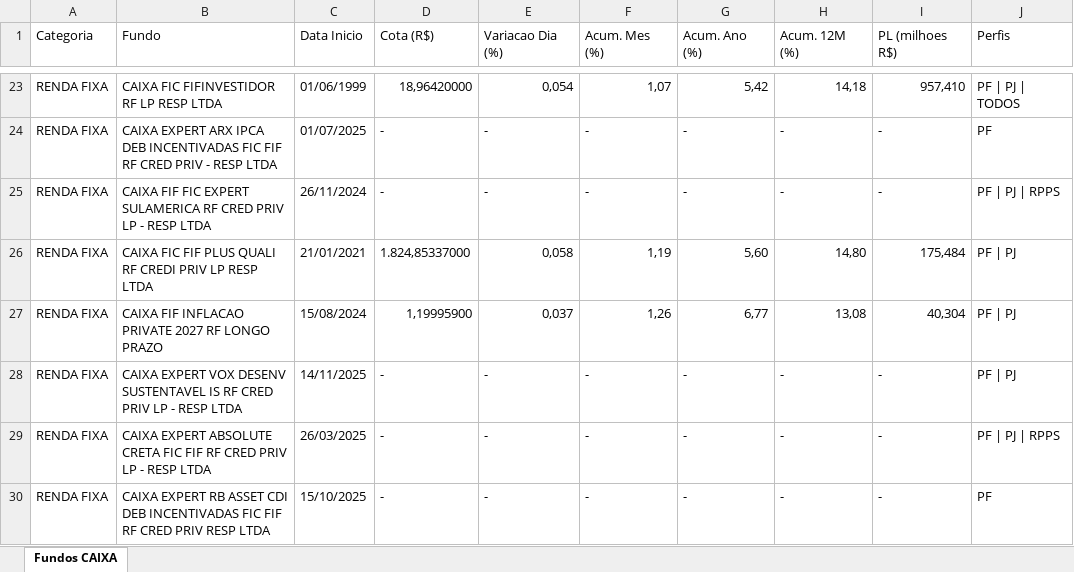
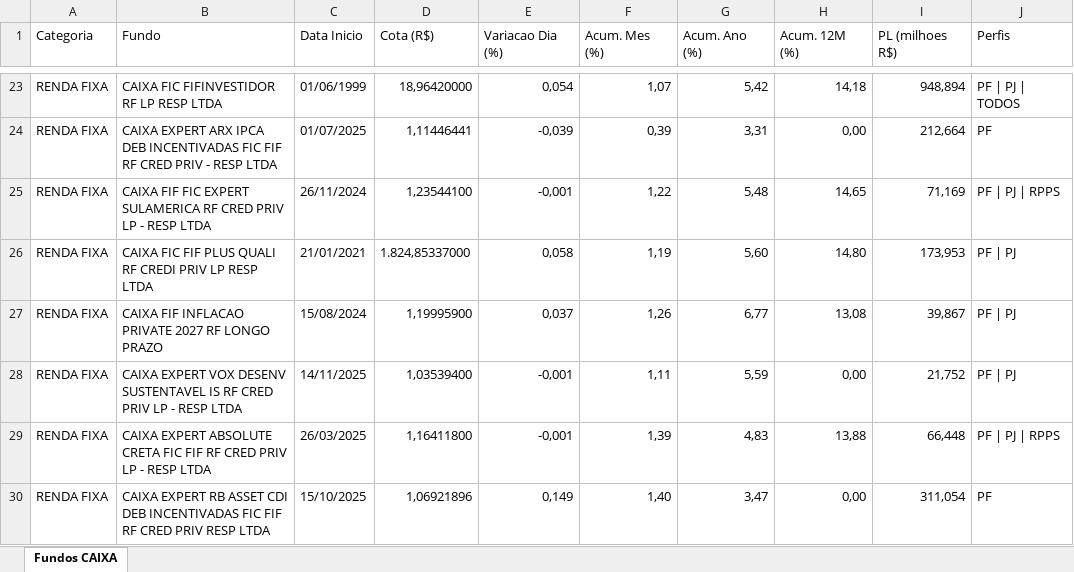
Before and after one commit to eltonprivatebanker/catalogo-fundos-caixa, an Excel workbook: dados_atuais.xlsx, sheet Fundos CAIXA, drawn as a sheet; only a part is shown, gaps mark what is left out; values as stored, in another font and other column widths than the file's, no cell formats; the diff covers the shown part only; the diff names each change by its address in the sheet, - before the commit and + after, or states it on an @@ line.

```diff
--- a/dados_atuais.xlsx (sheet Fundos CAIXA)
+++ b/dados_atuais.xlsx (sheet Fundos CAIXA)
-I23 (PL (milhoes R$)): 957,410
+I23 (PL (milhoes R$)): 948,894
-D24 (Cota (R$)): -
+D24 (Cota (R$)): 1,11446441
-E24 (Variacao Dia (%)): -
+E24 (Variacao Dia (%)): -0,039
-F24 (Acum. Mes (%)): -
+F24 (Acum. Mes (%)): 0,39
-G24 (Acum. Ano (%)): -
+G24 (Acum. Ano (%)): 3,31
-H24 (Acum. 12M (%)): -
+H24 (Acum. 12M (%)): 0,00
-I24 (PL (milhoes R$)): -
+I24 (PL (milhoes R$)): 212,664
-D25 (Cota (R$)): -
+D25 (Cota (R$)): 1,23544100
-E25 (Variacao Dia (%)): -
+E25 (Variacao Dia (%)): -0,001
-F25 (Acum. Mes (%)): -
+F25 (Acum. Mes (%)): 1,22
-G25 (Acum. Ano (%)): -
+G25 (Acum. Ano (%)): 5,48
-H25 (Acum. 12M (%)): -
+H25 (Acum. 12M (%)): 14,65
-I25 (PL (milhoes R$)): -
+I25 (PL (milhoes R$)): 71,169
-I26 (PL (milhoes R$)): 175,484
+I26 (PL (milhoes R$)): 173,953
-I27 (PL (milhoes R$)): 40,304
+I27 (PL (milhoes R$)): 39,867
-D28 (Cota (R$)): -
+D28 (Cota (R$)): 1,03539400
-E28:E29 (Variacao Dia (%)): -
+E28:E29 (Variacao Dia (%)): -0,001
-F28 (Acum. Mes (%)): -
+F28 (Acum. Mes (%)): 1,11
-G28 (Acum. Ano (%)): -
+G28 (Acum. Ano (%)): 5,59
-H28 (Acum. 12M (%)): -
+H28 (Acum. 12M (%)): 0,00
-I28 (PL (milhoes R$)): -
+I28 (PL (milhoes R$)): 21,752
-D29 (Cota (R$)): -
+D29 (Cota (R$)): 1,16411800
-F29 (Acum. Mes (%)): -
+F29 (Acum. Mes (%)): 1,39
-G29 (Acum. Ano (%)): -
+G29 (Acum. Ano (%)): 4,83
-H29 (Acum. 12M (%)): -
+H29 (Acum. 12M (%)): 13,88
-I29 (PL (milhoes R$)): -
+I29 (PL (milhoes R$)): 66,448
-D30 (Cota (R$)): -
+D30 (Cota (R$)): 1,06921896
-E30 (Variacao Dia (%)): -
+E30 (Variacao Dia (%)): 0,149
-F30 (Acum. Mes (%)): -
+F30 (Acum. Mes (%)): 1,40
-G30 (Acum. Ano (%)): -
+G30 (Acum. Ano (%)): 3,47
-H30 (Acum. 12M (%)): -
+H30 (Acum. 12M (%)): 0,00
-I30 (PL (milhoes R$)): -
+I30 (PL (milhoes R$)): 311,054
```
Also changed, not shown: 317 edited cells elsewhere in this sheet, cell formats, sipii_caixa_20260601.xlsx, 8 other files.
